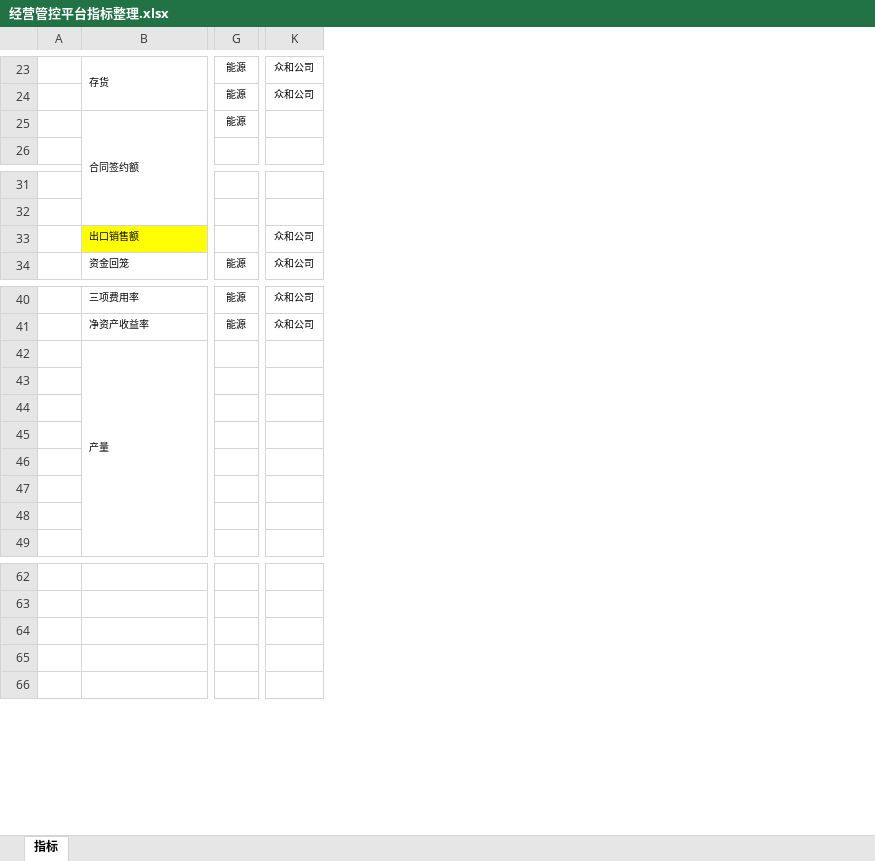
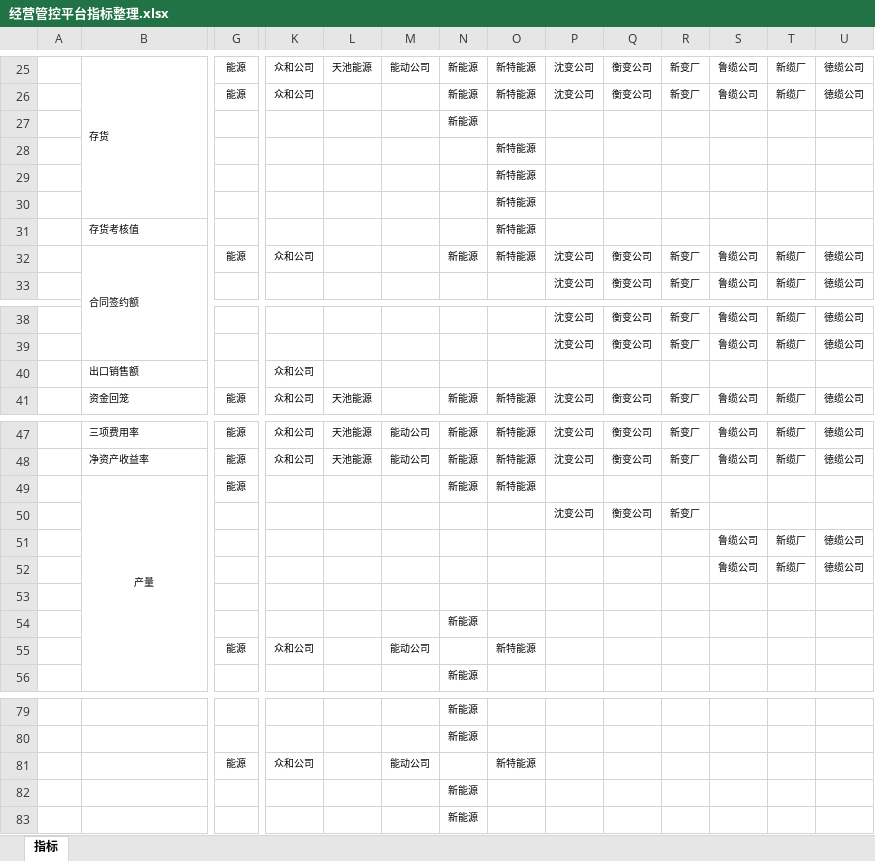
Before and after one commit to Patrick-Wang/TBEA_Repo, an Excel workbook: TBEA/BusinessPerformance/Documentation/经营数据平台-指标/经营管控平台指标整理.xlsx, sheet 指标, drawn as a sheet; only a part is shown, gaps mark what is left out; values as stored, in another font and other column widths than the file's, no borders; charts and pictures not drawn; addresses are those after the commit; rows hold the shown columns only; the diff covers the shown part only; the diff names each change by its address in the sheet, - before the commit and + after, or states it on an @@ line.

```diff
--- a/TBEA/BusinessPerformance/Documentation/经营数据平台-指标/经营管控平台指标整理.xlsx (sheet 指标)
+++ b/TBEA/BusinessPerformance/Documentation/经营数据平台-指标/经营管控平台指标整理.xlsx (sheet 指标)
+column L, row 25: 天池能源; row 41: 天池能源; rows 47-48: 天池能源 | 天池能源
+column M, row 25: 能动公司; rows 47-55: 能动公司 | 能动公司 |  |  |  |  |  |  | 能动公司; row 81: 能动公司
+column N, rows 25-26: 新能源 | 新能源; row 32: 新能源; row 41: 新能源; rows 47-56: 新能源 | 新能源 | 新能源 |  |  |  |  | 新能源 |  | 新能源; rows 79-83: 新能源 | 新能源 |  | 新能源 | 新能源
+column O, rows 25-26: 新特能源 | 新特能源; row 32: 新特能源; row 41: 新特能源; rows 47-55: 新特能源 | 新特能源 | 新特能源 |  |  |  |  |  | 新特能源; row 81: 新特能源
+column P, rows 25-26: 沈变公司 | 沈变公司; rows 32-33: 沈变公司 | 沈变公司; rows 38-41: 沈变公司 | 沈变公司 |  | 沈变公司; rows 47-50: 沈变公司 | 沈变公司 |  | 沈变公司
+column Q, rows 25-26: 衡变公司 | 衡变公司; rows 32-33: 衡变公司 | 衡变公司; rows 38-41: 衡变公司 | 衡变公司 |  | 衡变公司; rows 47-50: 衡变公司 | 衡变公司 |  | 衡变公司
+column R, rows 25-26: 新变厂 | 新变厂; rows 32-33: 新变厂 | 新变厂; rows 38-41: 新变厂 | 新变厂 |  | 新变厂; rows 47-50: 新变厂 | 新变厂 |  | 新变厂
+column S, rows 25-26: 鲁缆公司 | 鲁缆公司; rows 32-33: 鲁缆公司 | 鲁缆公司; rows 38-41: 鲁缆公司 | 鲁缆公司 |  | 鲁缆公司; rows 47-52: 鲁缆公司 | 鲁缆公司 |  |  | 鲁缆公司 | 鲁缆公司
+column T, rows 25-26: 新缆厂 | 新缆厂; rows 32-33: 新缆厂 | 新缆厂; rows 38-41: 新缆厂 | 新缆厂 |  | 新缆厂; rows 47-52: 新缆厂 | 新缆厂 |  |  | 新缆厂 | 新缆厂
+column U, rows 25-26: 徳缆公司 | 徳缆公司; rows 32-33: 徳缆公司 | 徳缆公司; rows 38-41: 徳缆公司 | 徳缆公司 |  | 徳缆公司; rows 47-52: 徳缆公司 | 徳缆公司 |  |  | 徳缆公司 | 徳缆公司
+row 27:  |  |  |  |  |  | 新能源
+row 28:  |  |  |  |  |  |  | 新特能源
+row 29:  |  |  |  |  |  |  | 新特能源
+row 30:  |  |  |  |  |  |  | 新特能源
+row 31:  | 存货考核值 |  |  |  |  |  | 新特能源
-K32: (empty)
+K32: 众和公司
-B40 fill: #FFFF00
+B40 fill: none
-B49 alignment: left
+B49 alignment: center
-G49: (empty)
+G49: 能源
-G55: (empty)
+G55: 能源
-K55: (empty)
+K55: 众和公司
-G81: (empty)
+G81: 能源
-K81: (empty)
+K81: 众和公司
```
Also changed, not shown: 12 added rows, 4 edited cells, cell formats and merged cells elsewhere in this sheet, charts or pictures, TBEA/BusinessPerformance/Documentation/经营数据平台-指标/经营管控平台指标流程整理.xlsx.
